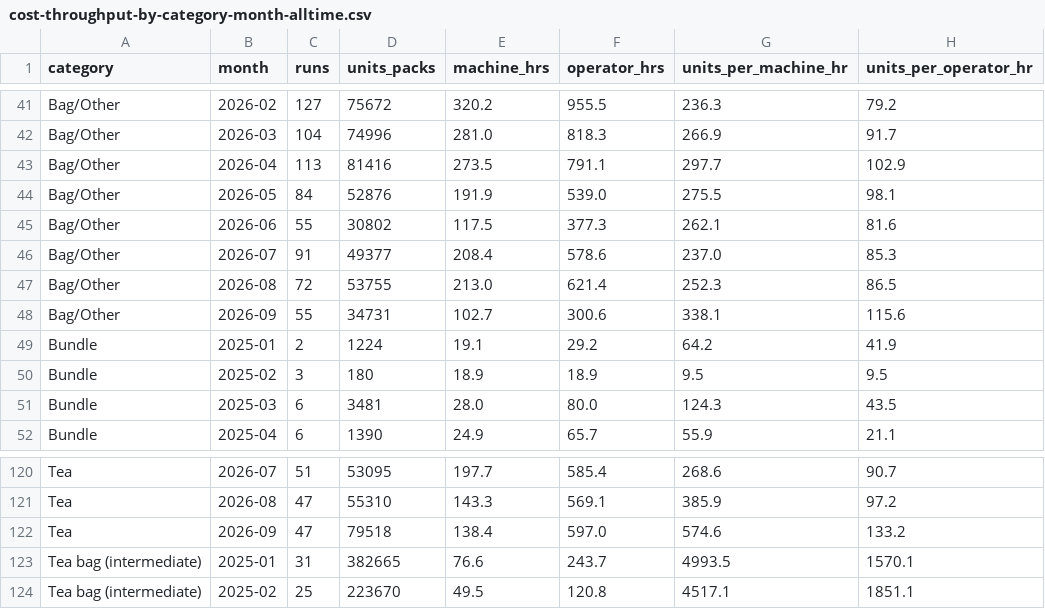
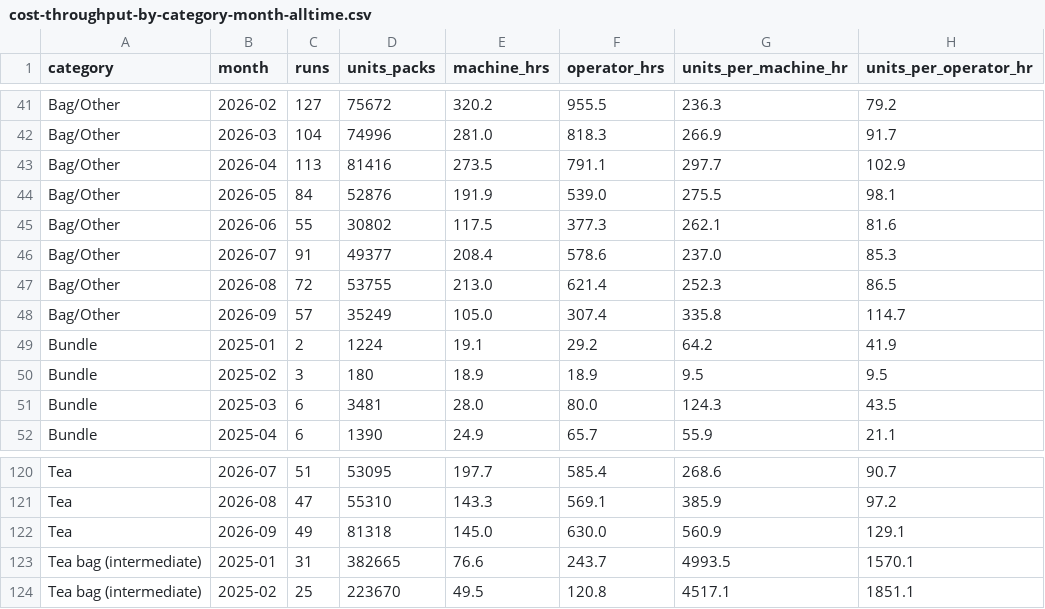
Before and after one commit to jstnadler/teeccino-reports, a CSV file: cost-throughput-by-category-month-alltime.csv, drawn as a sheet; only a part is shown, gaps mark what is left out.

```diff
--- a/cost-throughput-by-category-month-alltime.csv
+++ b/cost-throughput-by-category-month-alltime.csv
@@ -47,3 +47,3 @@ Bag/Other,2026-07,91,49377,208.4,578.6,237.0,85.3
 Bag/Other,2026-08,72,53755,213.0,621.4,252.3,86.5
-Bag/Other,2026-09,55,34731,102.7,300.6,338.1,115.6
+Bag/Other,2026-09,57,35249,105.0,307.4,335.8,114.7
 Bundle,2025-01,2,1224,19.1,29.2,64.2,41.9
@@ -121,3 +121,3 @@ Tea,2026-07,51,53095,197.7,585.4,268.6,90.7
 Tea,2026-08,47,55310,143.3,569.1,385.9,97.2
-Tea,2026-09,47,79518,138.4,597.0,574.6,133.2
+Tea,2026-09,49,81318,145.0,630.0,560.9,129.1
 Tea bag (intermediate),2025-01,31,382665,76.6,243.7,4993.5,1570.1
```
Also changed, not shown: cost-production-runs-alltime.csv, cost-throughput-by-machine-month-alltime.csv.
